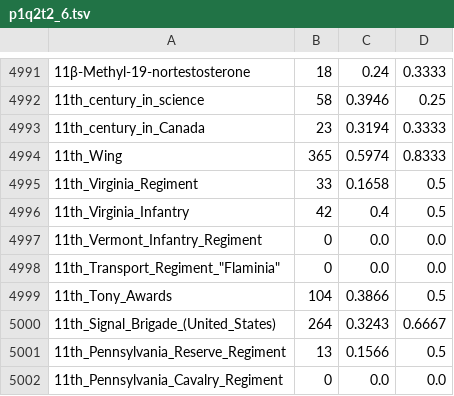
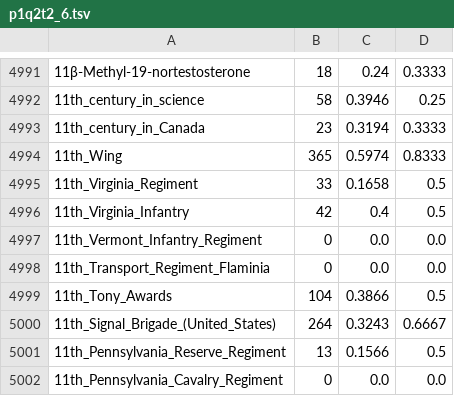
Before and after one commit to renjmindy/210104-usf-bigdata, a TSV file: proj1_0/Q2A/p1q2t2_6.tsv, drawn as a sheet; only a part is shown, gaps mark what is left out.

Commit message:
update_210202

```diff
--- a/proj1_0/Q2A/p1q2t2_6.tsv
+++ b/proj1_0/Q2A/p1q2t2_6.tsv
@@ -4997,3 +4997,3 @@
 11th_Vermont_Infantry_Regiment	0	0.0	0.0
-11th_Transport_Regiment_"Flaminia"	0	0.0	0.0
+11th_Transport_Regiment_Flaminia	0	0.0	0.0
 11th_Tony_Awards	104	0.3866	0.5
```
